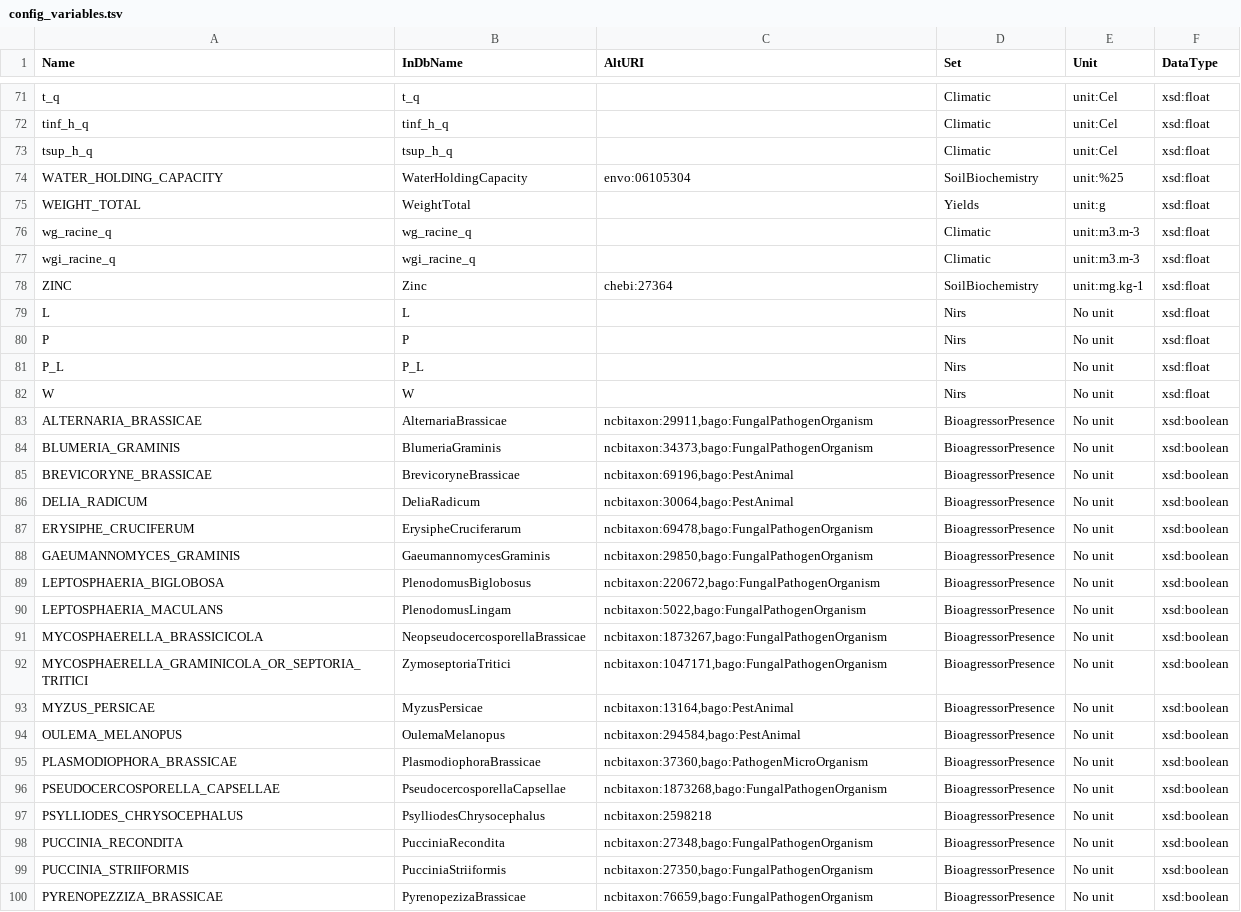
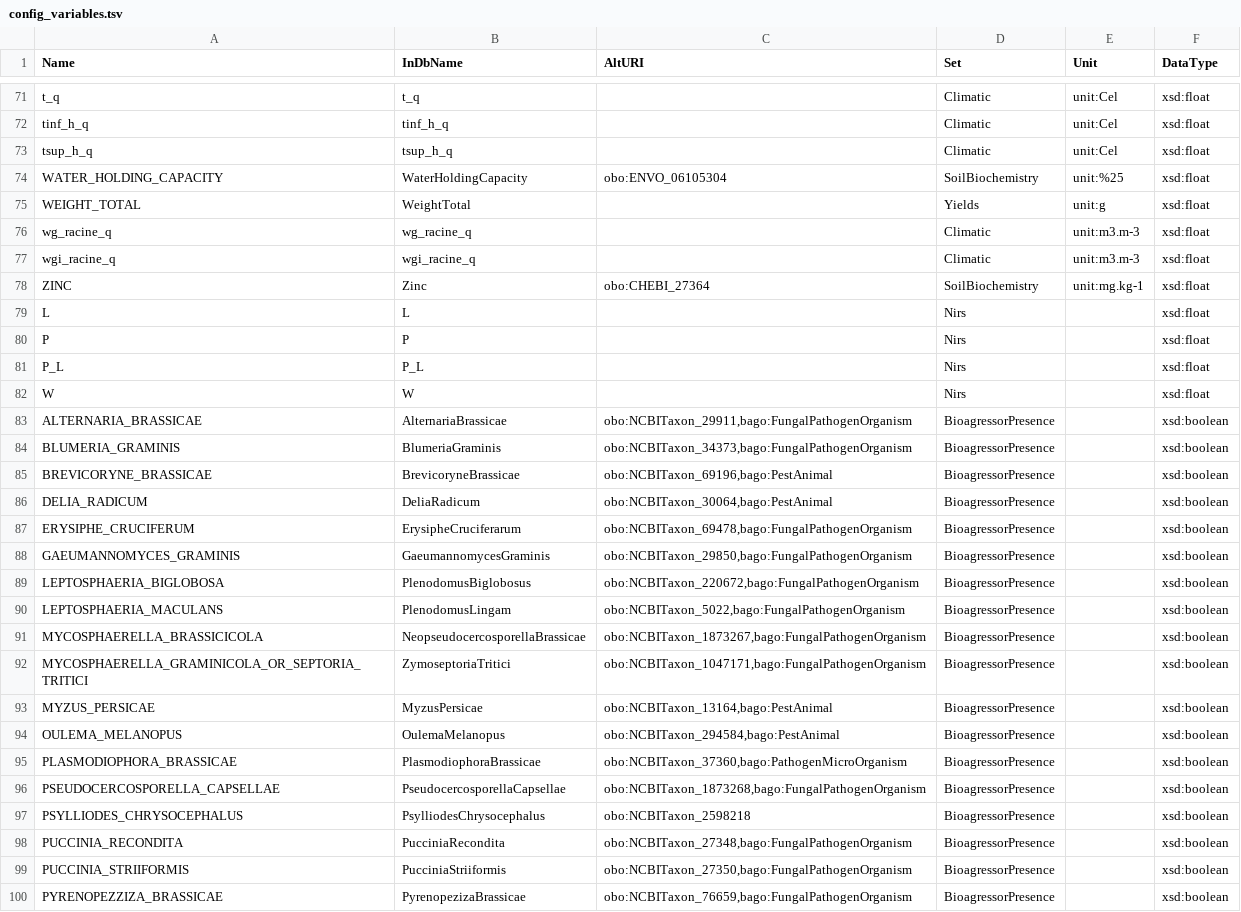
Before and after one commit to alimatai/ecodata_ontology, a TSV file: usecase/deepimpact/config/config_variables.tsv, drawn as a sheet; only a part is shown, gaps mark what is left out; the diff covers the shown part only.

```diff
--- a/usecase/deepimpact/config/config_variables.tsv
+++ b/usecase/deepimpact/config/config_variables.tsv
@@ -73,3 +73,3 @@ tinf_h_q	tinf_h_q		Climatic	unit:Cel	xsd:float
 tsup_h_q	tsup_h_q		Climatic	unit:Cel	xsd:float
-WATER_HOLDING_CAPACITY	WaterHoldingCapacity	envo:06105304	SoilBiochemistry	unit:%25	xsd:float
+WATER_HOLDING_CAPACITY	WaterHoldingCapacity	obo:ENVO_06105304	SoilBiochemistry	unit:%25	xsd:float
 WEIGHT_TOTAL	WeightTotal		Yields	unit:g	xsd:float
@@ -77,24 +77,24 @@ wg_racine_q	wg_racine_q		Climatic	unit:m3.m-3	xsd:float
 wgi_racine_q	wgi_racine_q		Climatic	unit:m3.m-3	xsd:float
-ZINC	Zinc	chebi:27364	SoilBiochemistry	unit:mg.kg-1	xsd:float
-L	L		Nirs	No unit	xsd:float
-P	P		Nirs	No unit	xsd:float
-P_L	P_L		Nirs	No unit	xsd:float
-W	W		Nirs	No unit	xsd:float
-ALTERNARIA_BRASSICAE	AlternariaBrassicae	ncbitaxon:29911,bago:FungalPathogenOrganism	BioagressorPresence	No unit	xsd:boolean
-BLUMERIA_GRAMINIS	BlumeriaGraminis	ncbitaxon:34373,bago:FungalPathogenOrganism	BioagressorPresence	No unit	xsd:boolean
-BREVICORYNE_BRASSICAE	BrevicoryneBrassicae	ncbitaxon:69196,bago:PestAnimal	BioagressorPresence	No unit	xsd:boolean
-DELIA_RADICUM	DeliaRadicum	ncbitaxon:30064,bago:PestAnimal	BioagressorPresence	No unit	xsd:boolean
-ERYSIPHE_CRUCIFERUM	ErysipheCruciferarum	ncbitaxon:69478,bago:FungalPathogenOrganism	BioagressorPresence	No unit	xsd:boolean
-GAEUMANNOMYCES_GRAMINIS	GaeumannomycesGraminis	ncbitaxon:29850,bago:FungalPathogenOrganism	BioagressorPresence	No unit	xsd:boolean
-LEPTOSPHAERIA_BIGLOBOSA	PlenodomusBiglobosus	ncbitaxon:220672,bago:FungalPathogenOrganism	BioagressorPresence	No unit	xsd:boolean
-LEPTOSPHAERIA_MACULANS	PlenodomusLingam	ncbitaxon:5022,bago:FungalPathogenOrganism	BioagressorPresence	No unit	xsd:boolean
-MYCOSPHAERELLA_BRASSICICOLA	NeopseudocercosporellaBrassicae	ncbitaxon:1873267,bago:FungalPathogenOrganism	BioagressorPresence	No unit	xsd:boolean
-MYCOSPHAERELLA_GRAMINICOLA_OR_SEPTORIA_TRITICI	ZymoseptoriaTritici	ncbitaxon:1047171,bago:FungalPathogenOrganism	BioagressorPresence	No unit	xsd:boolean
-MYZUS_PERSICAE	MyzusPersicae	ncbitaxon:13164,bago:PestAnimal	BioagressorPresence	No unit	xsd:boolean
-OULEMA_MELANOPUS	OulemaMelanopus	ncbitaxon:294584,bago:PestAnimal	BioagressorPresence	No unit	xsd:boolean
-PLASMODIOPHORA_BRASSICAE	PlasmodiophoraBrassicae	ncbitaxon:37360,bago:PathogenMicroOrganism	BioagressorPresence	No unit	xsd:boolean
-PSEUDOCERCOSPORELLA_CAPSELLAE	PseudocercosporellaCapsellae	ncbitaxon:1873268,bago:FungalPathogenOrganism	BioagressorPresence	No unit	xsd:boolean
-PSYLLIODES_CHRYSOCEPHALUS	PsylliodesChrysocephalus	ncbitaxon:2598218	BioagressorPresence	No unit	xsd:boolean
-PUCCINIA_RECONDITA	PucciniaRecondita	ncbitaxon:27348,bago:FungalPathogenOrganism	BioagressorPresence	No unit	xsd:boolean
-PUCCINIA_STRIIFORMIS	PucciniaStriiformis	ncbitaxon:27350,bago:FungalPathogenOrganism	BioagressorPresence	No unit	xsd:boolean
-PYRENOPEZZIZA_BRASSICAE	PyrenopezizaBrassicae	ncbitaxon:76659,bago:FungalPathogenOrganism	BioagressorPresence	No unit	xsd:boolean
+ZINC	Zinc	obo:CHEBI_27364	SoilBiochemistry	unit:mg.kg-1	xsd:float
+L	L		Nirs		xsd:float
+P	P		Nirs		xsd:float
+P_L	P_L		Nirs		xsd:float
+W	W		Nirs		xsd:float
+ALTERNARIA_BRASSICAE	AlternariaBrassicae	obo:NCBITaxon_29911,bago:FungalPathogenOrganism	BioagressorPresence		xsd:boolean
+BLUMERIA_GRAMINIS	BlumeriaGraminis	obo:NCBITaxon_34373,bago:FungalPathogenOrganism	BioagressorPresence		xsd:boolean
+BREVICORYNE_BRASSICAE	BrevicoryneBrassicae	obo:NCBITaxon_69196,bago:PestAnimal	BioagressorPresence		xsd:boolean
+DELIA_RADICUM	DeliaRadicum	obo:NCBITaxon_30064,bago:PestAnimal	BioagressorPresence		xsd:boolean
+ERYSIPHE_CRUCIFERUM	ErysipheCruciferarum	obo:NCBITaxon_69478,bago:FungalPathogenOrganism	BioagressorPresence		xsd:boolean
+GAEUMANNOMYCES_GRAMINIS	GaeumannomycesGraminis	obo:NCBITaxon_29850,bago:FungalPathogenOrganism	BioagressorPresence		xsd:boolean
+LEPTOSPHAERIA_BIGLOBOSA	PlenodomusBiglobosus	obo:NCBITaxon_220672,bago:FungalPathogenOrganism	BioagressorPresence		xsd:boolean
+LEPTOSPHAERIA_MACULANS	PlenodomusLingam	obo:NCBITaxon_5022,bago:FungalPathogenOrganism	BioagressorPresence		xsd:boolean
+MYCOSPHAERELLA_BRASSICICOLA	NeopseudocercosporellaBrassicae	obo:NCBITaxon_1873267,bago:FungalPathogenOrganism	BioagressorPresence		xsd:boolean
+MYCOSPHAERELLA_GRAMINICOLA_OR_SEPTORIA_TRITICI	ZymoseptoriaTritici	obo:NCBITaxon_1047171,bago:FungalPathogenOrganism	BioagressorPresence		xsd:boolean
+MYZUS_PERSICAE	MyzusPersicae	obo:NCBITaxon_13164,bago:PestAnimal	BioagressorPresence		xsd:boolean
+OULEMA_MELANOPUS	OulemaMelanopus	obo:NCBITaxon_294584,bago:PestAnimal	BioagressorPresence		xsd:boolean
+PLASMODIOPHORA_BRASSICAE	PlasmodiophoraBrassicae	obo:NCBITaxon_37360,bago:PathogenMicroOrganism	BioagressorPresence		xsd:boolean
+PSEUDOCERCOSPORELLA_CAPSELLAE	PseudocercosporellaCapsellae	obo:NCBITaxon_1873268,bago:FungalPathogenOrganism	BioagressorPresence		xsd:boolean
+PSYLLIODES_CHRYSOCEPHALUS	PsylliodesChrysocephalus	obo:NCBITaxon_2598218	BioagressorPresence		xsd:boolean
+PUCCINIA_RECONDITA	PucciniaRecondita	obo:NCBITaxon_27348,bago:FungalPathogenOrganism	BioagressorPresence		xsd:boolean
+PUCCINIA_STRIIFORMIS	PucciniaStriiformis	obo:NCBITaxon_27350,bago:FungalPathogenOrganism	BioagressorPresence		xsd:boolean
+PYRENOPEZZIZA_BRASSICAE	PyrenopezizaBrassicae	obo:NCBITaxon_76659,bago:FungalPathogenOrganism	BioagressorPresence		xsd:boolean
```
Also changed, not shown: 12 added rows and 82 edited cells elsewhere in this file, usecase/deepimpact/config/config_constraints.tsv, 12 other files.
